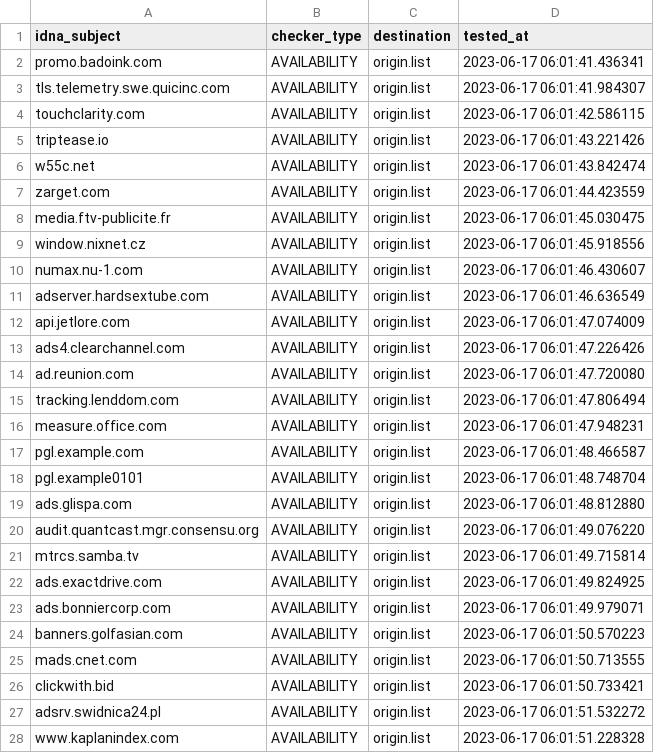
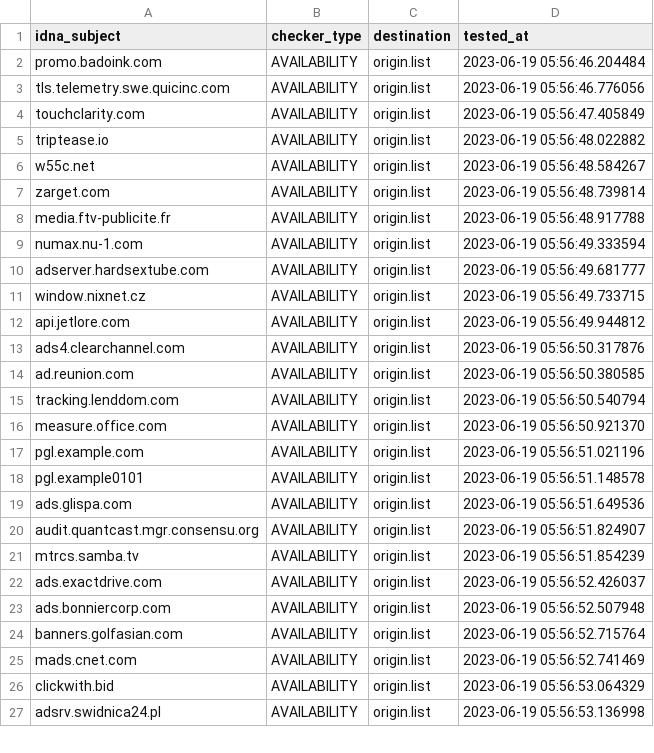
Before and after one commit to dead-hosts/hosts_web_yoyo.org, a CSV file: .pyfunceble/inactive.csv, drawn as a sheet; only a part is shown; the diff covers the shown part only.

```diff
--- a/.pyfunceble/inactive.csv
+++ b/.pyfunceble/inactive.csv
@@ -1,28 +1,27 @@
 idna_subject,checker_type,destination,tested_at
-promo.badoink.com,AVAILABILITY,origin.list,2023-06-17 06:01:41.436341
-tls.telemetry.swe.quicinc.com,AVAILABILITY,origin.list,2023-06-17 06:01:41.984307
-touchclarity.com,AVAILABILITY,origin.list,2023-06-17 06:01:42.586115
-triptease.io,AVAILABILITY,origin.list,2023-06-17 06:01:43.221426
-w55c.net,AVAILABILITY,origin.list,2023-06-17 06:01:43.842474
-zarget.com,AVAILABILITY,origin.list,2023-06-17 06:01:44.423559
-media.ftv-publicite.fr,AVAILABILITY,origin.list,2023-06-17 06:01:45.030475
-window.nixnet.cz,AVAILABILITY,origin.list,2023-06-17 06:01:45.918556
-numax.nu-1.com,AVAILABILITY,origin.list,2023-06-17 06:01:46.430607
-adserver.hardsextube.com,AVAILABILITY,origin.list,2023-06-17 06:01:46.636549
-api.jetlore.com,AVAILABILITY,origin.list,2023-06-17 06:01:47.074009
-ads4.clearchannel.com,AVAILABILITY,origin.list,2023-06-17 06:01:47.226426
-ad.reunion.com,AVAILABILITY,origin.list,2023-06-17 06:01:47.720080
-tracking.lenddom.com,AVAILABILITY,origin.list,2023-06-17 06:01:47.806494
-measure.office.com,AVAILABILITY,origin.list,2023-06-17 06:01:47.948231
-pgl.example.com,AVAILABILITY,origin.list,2023-06-17 06:01:48.466587
-pgl.example0101,AVAILABILITY,origin.list,2023-06-17 06:01:48.748704
-ads.glispa.com,AVAILABILITY,origin.list,2023-06-17 06:01:48.812880
-audit.quantcast.mgr.consensu.org,AVAILABILITY,origin.list,2023-06-17 06:01:49.076220
-mtrcs.samba.tv,AVAILABILITY,origin.list,2023-06-17 06:01:49.715814
-ads.exactdrive.com,AVAILABILITY,origin.list,2023-06-17 06:01:49.824925
-ads.bonniercorp.com,AVAILABILITY,origin.list,2023-06-17 06:01:49.979071
-banners.golfasian.com,AVAILABILITY,origin.list,2023-06-17 06:01:50.570223
-mads.cnet.com,AVAILABILITY,origin.list,2023-06-17 06:01:50.713555
-clickwith.bid,AVAILABILITY,origin.list,2023-06-17 06:01:50.733421
-adsrv.swidnica24.pl,AVAILABILITY,origin.list,2023-06-17 06:01:51.532272
-www.kaplanindex.com,AVAILABILITY,origin.list,2023-06-17 06:01:51.228328
+promo.badoink.com,AVAILABILITY,origin.list,2023-06-19 05:56:46.204484
+tls.telemetry.swe.quicinc.com,AVAILABILITY,origin.list,2023-06-19 05:56:46.776056
+touchclarity.com,AVAILABILITY,origin.list,2023-06-19 05:56:47.405849
+triptease.io,AVAILABILITY,origin.list,2023-06-19 05:56:48.022882
+w55c.net,AVAILABILITY,origin.list,2023-06-19 05:56:48.584267
+zarget.com,AVAILABILITY,origin.list,2023-06-19 05:56:48.739814
+media.ftv-publicite.fr,AVAILABILITY,origin.list,2023-06-19 05:56:48.917788
+numax.nu-1.com,AVAILABILITY,origin.list,2023-06-19 05:56:49.333594
+adserver.hardsextube.com,AVAILABILITY,origin.list,2023-06-19 05:56:49.681777
+window.nixnet.cz,AVAILABILITY,origin.list,2023-06-19 05:56:49.733715
+api.jetlore.com,AVAILABILITY,origin.list,2023-06-19 05:56:49.944812
+ads4.clearchannel.com,AVAILABILITY,origin.list,2023-06-19 05:56:50.317876
+ad.reunion.com,AVAILABILITY,origin.list,2023-06-19 05:56:50.380585
+tracking.lenddom.com,AVAILABILITY,origin.list,2023-06-19 05:56:50.540794
+measure.office.com,AVAILABILITY,origin.list,2023-06-19 05:56:50.921370
+pgl.example.com,AVAILABILITY,origin.list,2023-06-19 05:56:51.021196
+pgl.example0101,AVAILABILITY,origin.list,2023-06-19 05:56:51.148578
+ads.glispa.com,AVAILABILITY,origin.list,2023-06-19 05:56:51.649536
+audit.quantcast.mgr.consensu.org,AVAILABILITY,origin.list,2023-06-19 05:56:51.824907
+mtrcs.samba.tv,AVAILABILITY,origin.list,2023-06-19 05:56:51.854239
+ads.exactdrive.com,AVAILABILITY,origin.list,2023-06-19 05:56:52.426037
+ads.bonniercorp.com,AVAILABILITY,origin.list,2023-06-19 05:56:52.507948
+banners.golfasian.com,AVAILABILITY,origin.list,2023-06-19 05:56:52.715764
+mads.cnet.com,AVAILABILITY,origin.list,2023-06-19 05:56:52.741469
+clickwith.bid,AVAILABILITY,origin.list,2023-06-19 05:56:53.064329
+adsrv.swidnica24.pl,AVAILABILITY,origin.list,2023-06-19 05:56:53.136998
```
Also changed, not shown: 11 added rows, 10 removed rows and 48 edited cells elsewhere in this file, 15 other files.
